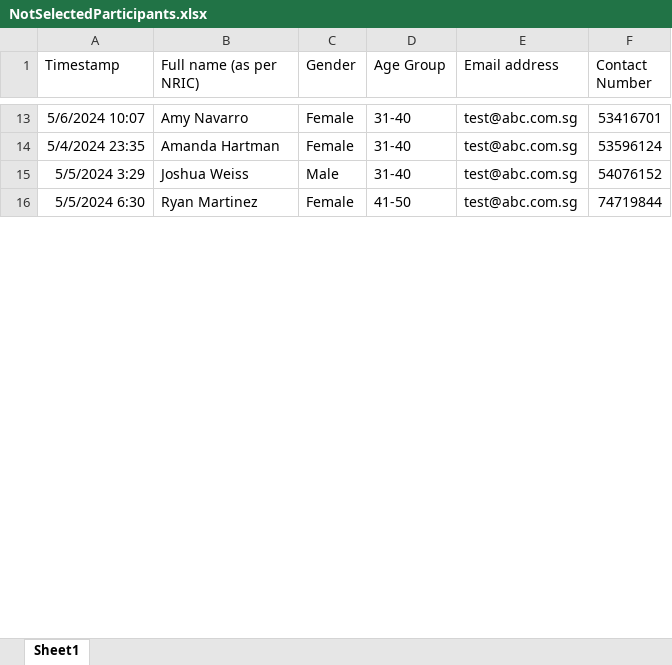
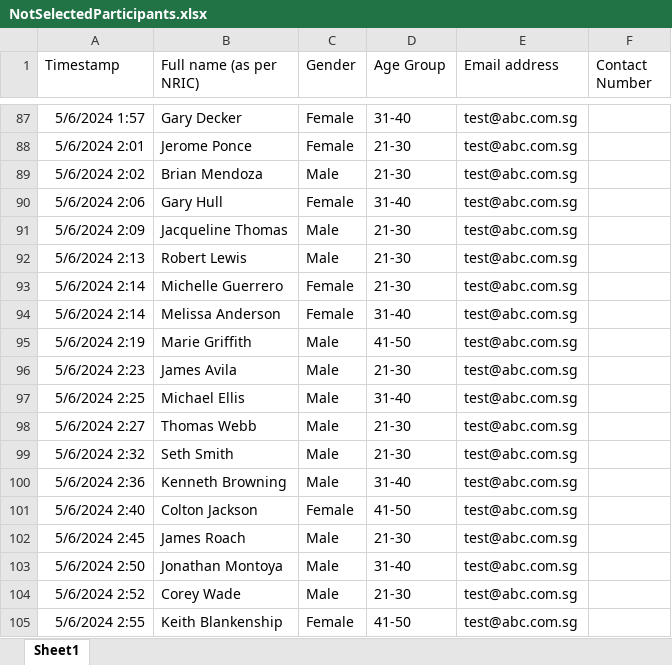
Before and after one commit to WCHIENG002/team5_RPAproject, an Excel workbook: NotSelectedParticipants.xlsx, sheet Sheet1, drawn as a sheet; only a part is shown, gaps mark what is left out; values as stored, in another font and other column widths than the file's, no borders; addresses are those after the commit; the diff covers the shown part only; the diff names each change by its address in the sheet, - before the commit and + after, or states it on an @@ line.

```diff
--- a/NotSelectedParticipants.xlsx (sheet Sheet1)
+++ b/NotSelectedParticipants.xlsx (sheet Sheet1)
-A87 (Timestamp): 5/6/2024 10:07
+A87 (Timestamp): 5/6/2024 1:57
-B87 (Full name (as per NRIC)): Amy Navarro
+B87 (Full name (as per NRIC)): Gary Decker
-F87 (Contact Number): 53416701
+F87 (Contact Number): (empty)
+row 88: 5/6/2024 2:01 | Jerome Ponce | Female | 21-30 | test@abc.com.sg
+row 89: 5/6/2024 2:02 | Brian Mendoza | Male | 21-30 | test@abc.com.sg
+row 90: 5/6/2024 2:06 | Gary Hull | Female | 31-40 | test@abc.com.sg
+row 91: 5/6/2024 2:09 | Jacqueline Thomas | Male | 21-30 | test@abc.com.sg
+row 92: 5/6/2024 2:13 | Robert Lewis | Male | 21-30 | test@abc.com.sg
+row 93: 5/6/2024 2:14 | Michelle Guerrero | Female | 21-30 | test@abc.com.sg
-A94 (Timestamp): 5/4/2024 23:35
+A94 (Timestamp): 5/6/2024 2:14
-B94 (Full name (as per NRIC)): Amanda Hartman
+B94 (Full name (as per NRIC)): Melissa Anderson
-F94 (Contact Number): 53596124
+F94 (Contact Number): (empty)
+row 95: 5/6/2024 2:19 | Marie Griffith | Male | 41-50 | test@abc.com.sg
+row 96: 5/6/2024 2:23 | James Avila | Male | 21-30 | test@abc.com.sg
-A97 (Timestamp): 5/5/2024 3:29
+A97 (Timestamp): 5/6/2024 2:25
-B97 (Full name (as per NRIC)): Joshua Weiss
+B97 (Full name (as per NRIC)): Michael Ellis
-F97 (Contact Number): 54076152
+F97 (Contact Number): (empty)
+row 98: 5/6/2024 2:27 | Thomas Webb | Male | 21-30 | test@abc.com.sg
+row 99: 5/6/2024 2:32 | Seth Smith | Male | 21-30 | test@abc.com.sg
+row 100: 5/6/2024 2:36 | Kenneth Browning | Male | 31-40 | test@abc.com.sg
+row 101: 5/6/2024 2:40 | Colton Jackson | Female | 41-50 | test@abc.com.sg
+row 102: 5/6/2024 2:45 | James Roach | Male | 21-30 | test@abc.com.sg
+row 103: 5/6/2024 2:50 | Jonathan Montoya | Male | 31-40 | test@abc.com.sg
+row 104: 5/6/2024 2:52 | Corey Wade | Male | 21-30 | test@abc.com.sg
-A105 (Timestamp): 5/5/2024 6:30
+A105 (Timestamp): 5/6/2024 2:55
-B105 (Full name (as per NRIC)): Ryan Martinez
+B105 (Full name (as per NRIC)): Keith Blankenship
-F105 (Contact Number): 74719844
+F105 (Contact Number): (empty)
```
Also changed, not shown: 218 added rows, 4 removed rows and 39 edited cells elsewhere in this sheet, Registration_Summary.xlsx, SelectedParticipants.xlsx, 1 other file.
